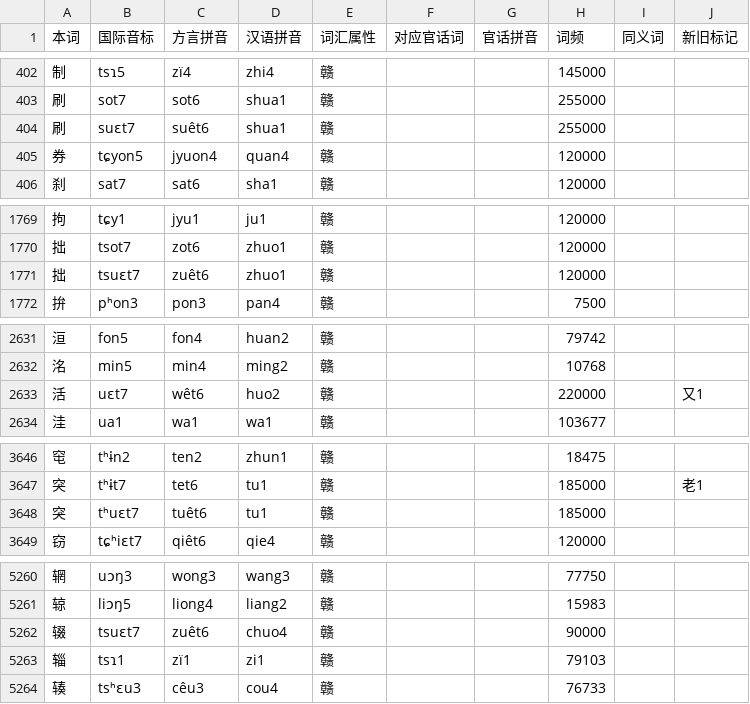
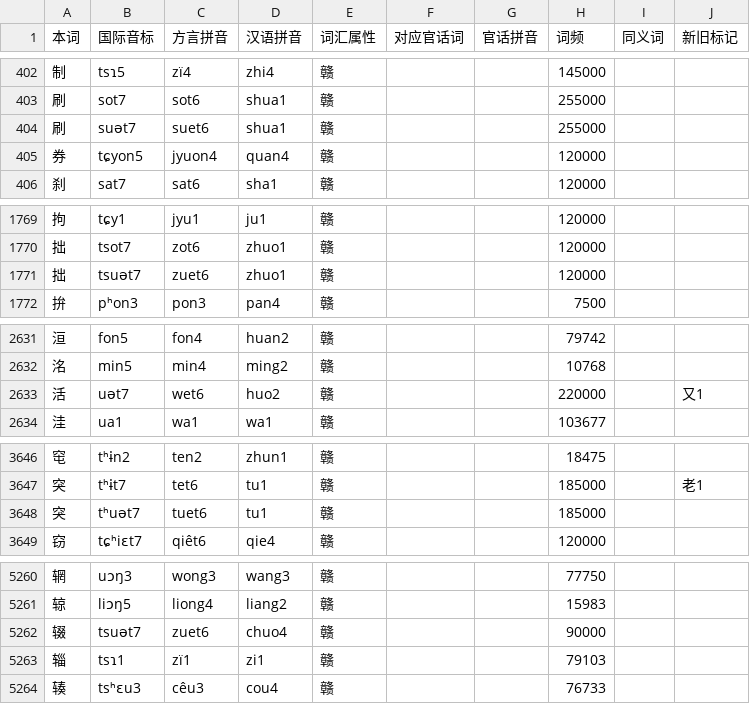
Before and after one commit to Doohaey/GonnyuGeneralIME, a TSV file: resources/regions/lancong/dictionaries/chars.tsv, drawn as a sheet; only a part is shown, gaps mark what is left out.

Commit message:
fix(dictionary): use e for Lancong 刷突活拙辍 old readings

```diff
--- a/resources/regions/lancong/dictionaries/chars.tsv
+++ b/resources/regions/lancong/dictionaries/chars.tsv
@@ -403,3 +403,3 @@
 刷	sot7	sot6	shua1	赣			255000		
-刷	suɛt7	suêt6	shua1	赣			255000		
+刷	suət7	suet6	shua1	赣			255000		
 券	tɕyon5	jyuon4	quan4	赣			120000		
@@ -1770,3 +1770,3 @@
 拙	tsot7	zot6	zhuo1	赣			120000		
-拙	tsuɛt7	zuêt6	zhuo1	赣			120000		
+拙	tsuət7	zuet6	zhuo1	赣			120000		
 拚	pʰon3	pon3	pan4	赣			7500		
@@ -2632,3 +2632,3 @@
 洺	min5	min4	ming2	赣			10768		
-活	uɛt7	wêt6	huo2	赣			220000		又1
+活	uət7	wet6	huo2	赣			220000		又1
 洼	ua1	wa1	wa1	赣			103677		
@@ -3647,3 +3647,3 @@
 突	tʰɨt7	tet6	tu1	赣			185000		老1
-突	tʰuɛt7	tuêt6	tu1	赣			185000		
+突	tʰuət7	tuet6	tu1	赣			185000		
 窃	tɕʰiɛt7	qiêt6	qie4	赣			120000		
@@ -5261,3 +5261,3 @@
 辌	liɔŋ5	liong4	liang2	赣			15983		
-辍	tsuɛt7	zuêt6	chuo4	赣			90000		
+辍	tsuət7	zuet6	chuo4	赣			90000		
 辎	tsɿ1	zï1	zi1	赣			79103		
```
Also changed, not shown: resources/regions/lancong/dictionaries/gan_words.tsv, 2 other files.
